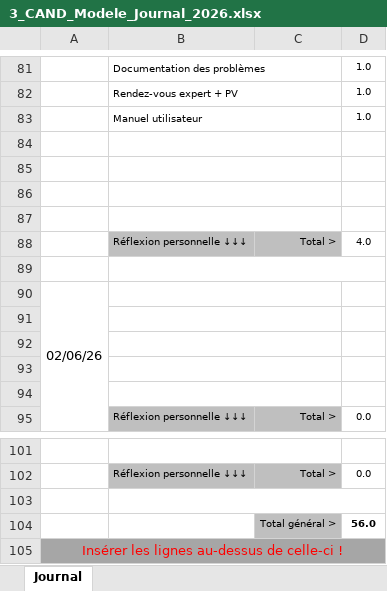
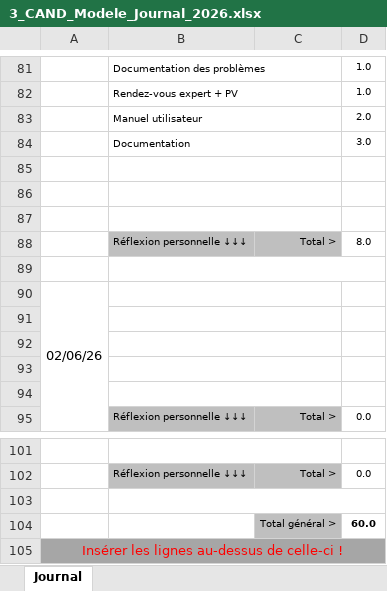
Before and after one commit to Lucielle-Voeffray/TPI-2026, an Excel workbook: Doc/3_CAND_Modele_Journal_2026.xlsx, sheet Journal, drawn as a sheet; only a part is shown, gaps mark what is left out; values as stored, in another font and other column widths than the file's, no borders; conditional formats not drawn; removed rows and columns are numbered as before the commit, all else as after; the diff names each change by its address in the sheet, - before the commit and + after, or states it on an @@ line.

```diff
--- a/Doc/3_CAND_Modele_Journal_2026.xlsx (sheet Journal)
+++ b/Doc/3_CAND_Modele_Journal_2026.xlsx (sheet Journal)
-D83: 1.0
+D83: 2.0
+row 84:  | Documentation |  | 3.0
-row 87: (empty)
-D88: 4.0
+D88: 8.0
-D104: 56.0
+D104: 60.0
```
Also changed, not shown: Doc/2_CAND_Modele_Planning_2026.xlsx, Doc/Tests.xlsx, 3 other files.
